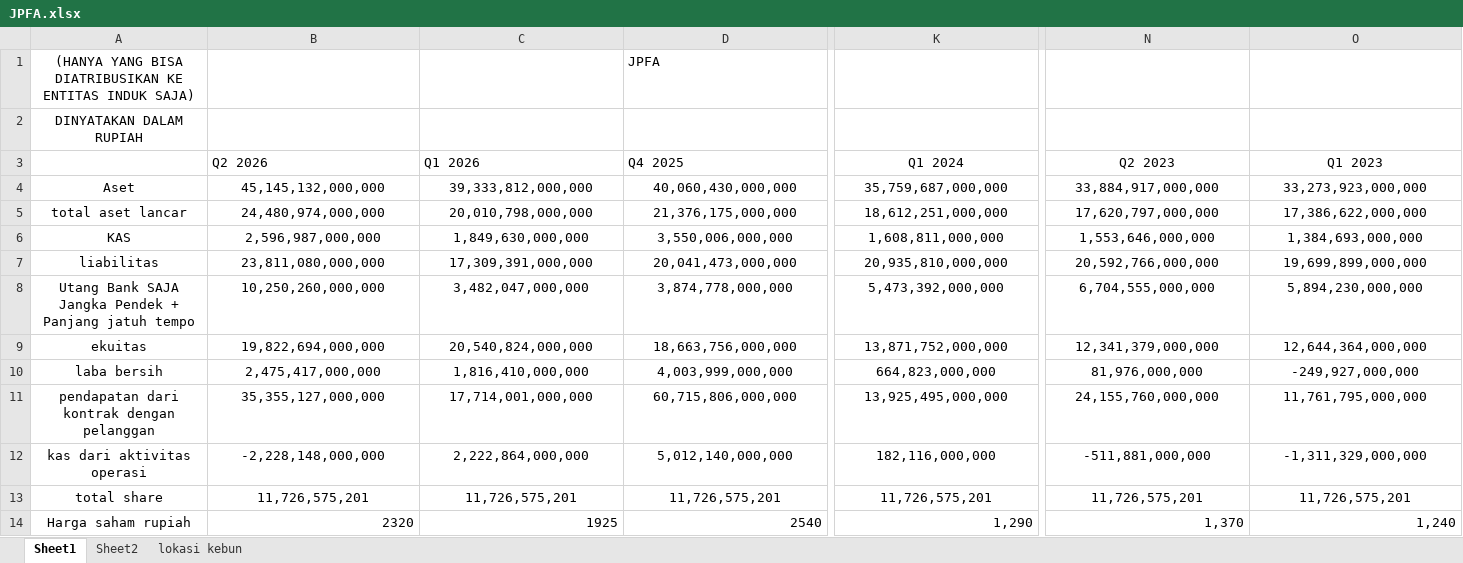
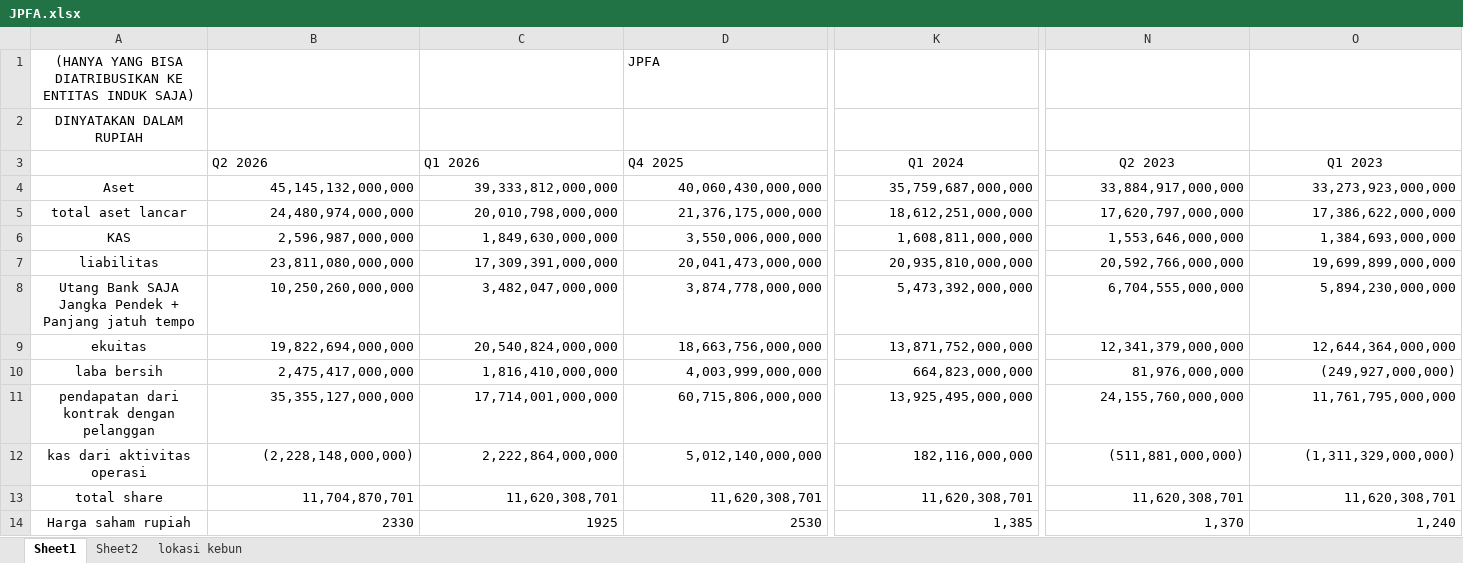
Before and after one commit to 6n6j6m/DocumentExtraction, an Excel workbook: data/ground_truth/JPFA.xlsx, sheet Sheet1, drawn as a sheet; only a part is shown, gaps mark what is left out; values as stored, in another font and other column widths than the file's, no borders; the diff covers the shown part only; the diff names each change by its address in the sheet, - before the commit and + after, or states it on an @@ line.

Commit message:
update: add more ground truth for the evaluation

```diff
--- a/data/ground_truth/JPFA.xlsx (sheet Sheet1)
+++ b/data/ground_truth/JPFA.xlsx (sheet Sheet1)
-B4:O13 alignment: center
+B4:O13 alignment: right
-O10 (Q1 2023): -249,927,000,000
+O10 (Q1 2023): (249,927,000,000)
-B12 (Q2 2026): -2,228,148,000,000
+B12 (Q2 2026): (2,228,148,000,000)
-N12 (Q2 2023): -511,881,000,000
+N12 (Q2 2023): (511,881,000,000)
-O12 (Q1 2023): -1,311,329,000,000
+O12 (Q1 2023): (1,311,329,000,000)
-B13 (Q2 2026): 11,726,575,201
+B13 (Q2 2026): 11,704,870,701
-C13 (Q1 2026): 11,726,575,201
+C13 (Q1 2026): 11,620,308,701
-D13 (Q4 2025): 11,726,575,201
+D13 (Q4 2025): 11,620,308,701
-K13 (Q1 2024): 11,726,575,201
+K13 (Q1 2024): 11,620,308,701
-N13 (Q2 2023): 11,726,575,201
+N13 (Q2 2023): 11,620,308,701
-O13 (Q1 2023): 11,726,575,201
+O13 (Q1 2023): 11,620,308,701
-B14 (Q2 2026): 2320
+B14 (Q2 2026): 2330
-D14 (Q4 2025): 2540
+D14 (Q4 2025): 2530
-K14 (Q1 2024): 1,290
+K14 (Q1 2024): 1,385
```
Also changed, not shown: 1 added row, 3 removed rows, 192 edited cells and cell formats elsewhere in this sheet, sheet Sheet2, data/ground_truth/ARCI.xlsx, data/ground_truth/CPIN.xlsx, 16 other files.
